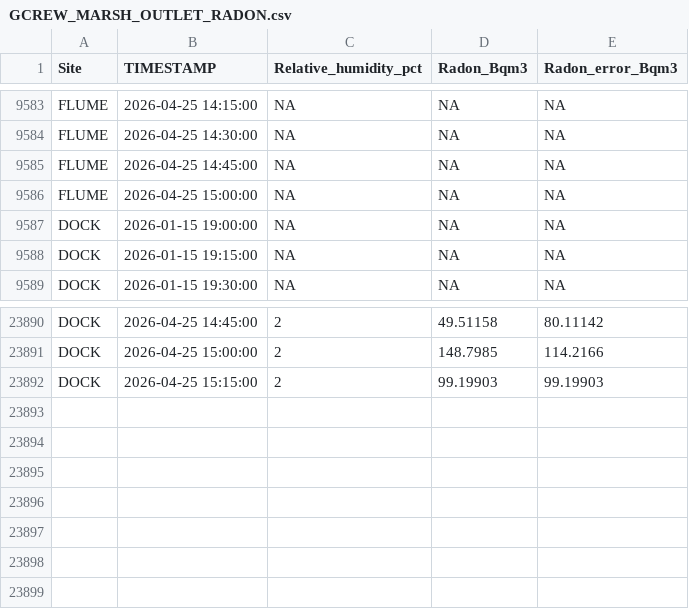
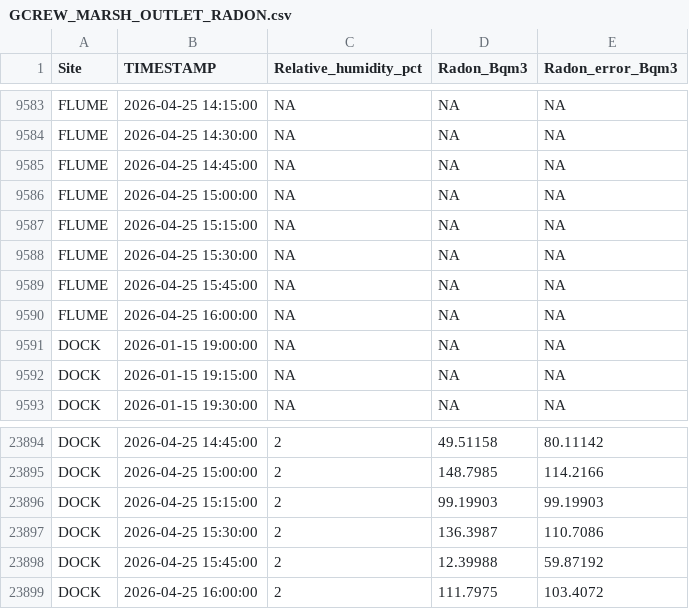
Before and after one commit to wilsonsj100/serc-lateral-flux, a CSV file: Processed_data/GCREW_MARSH_OUTLET_RADON.csv, drawn as a sheet; only a part is shown, gaps mark what is left out; the diff names each change by its address in the sheet, - before the commit and + after, or states it on an @@ line.

```diff
--- a/Processed_data/GCREW_MARSH_OUTLET_RADON.csv
+++ b/Processed_data/GCREW_MARSH_OUTLET_RADON.csv
+row 9587: FLUME | 2026-04-25 15:15:00 | NA | NA | NA
+row 9588: FLUME | 2026-04-25 15:30:00 | NA | NA | NA
+row 9589: FLUME | 2026-04-25 15:45:00 | NA | NA | NA
+row 9590: FLUME | 2026-04-25 16:00:00 | NA | NA | NA
+row 23897: DOCK | 2026-04-25 15:30:00 | 2 | 136.3987 | 110.7086
+row 23898: DOCK | 2026-04-25 15:45:00 | 2 | 12.39988 | 59.87192
+row 23899: DOCK | 2026-04-25 16:00:00 | 2 | 111.7975 | 103.4072
```
Also changed, not shown: 12 other files.
